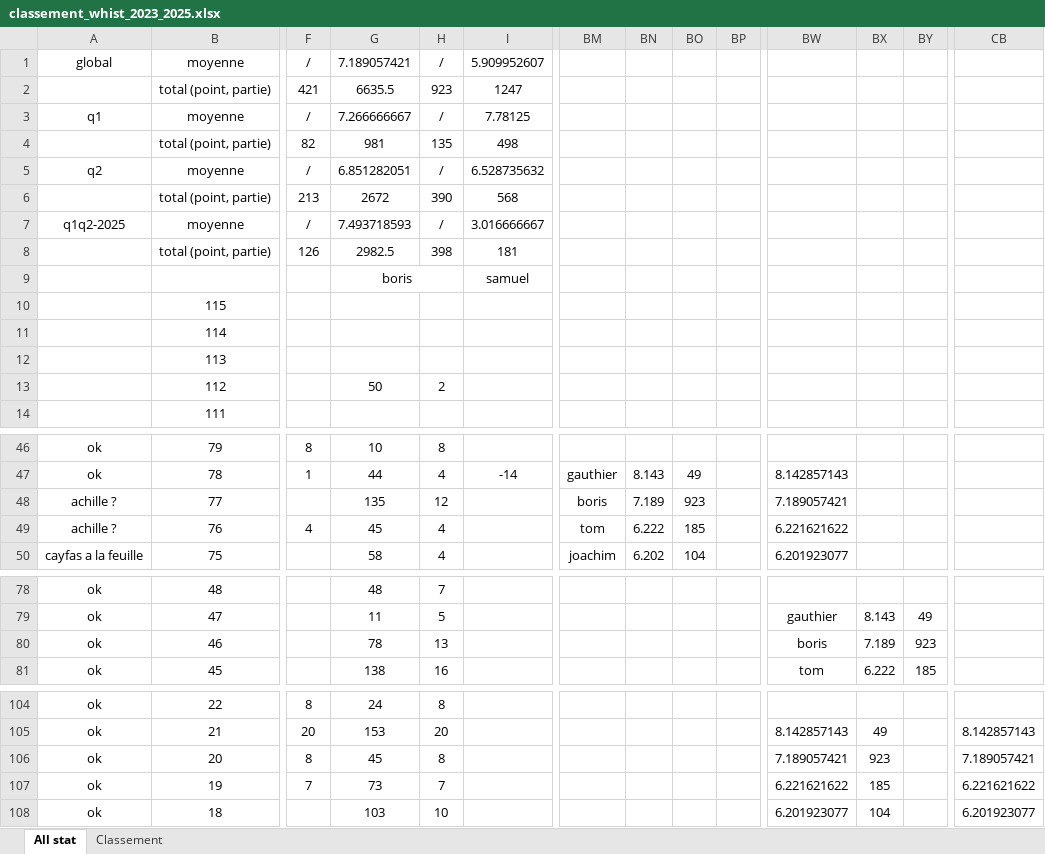
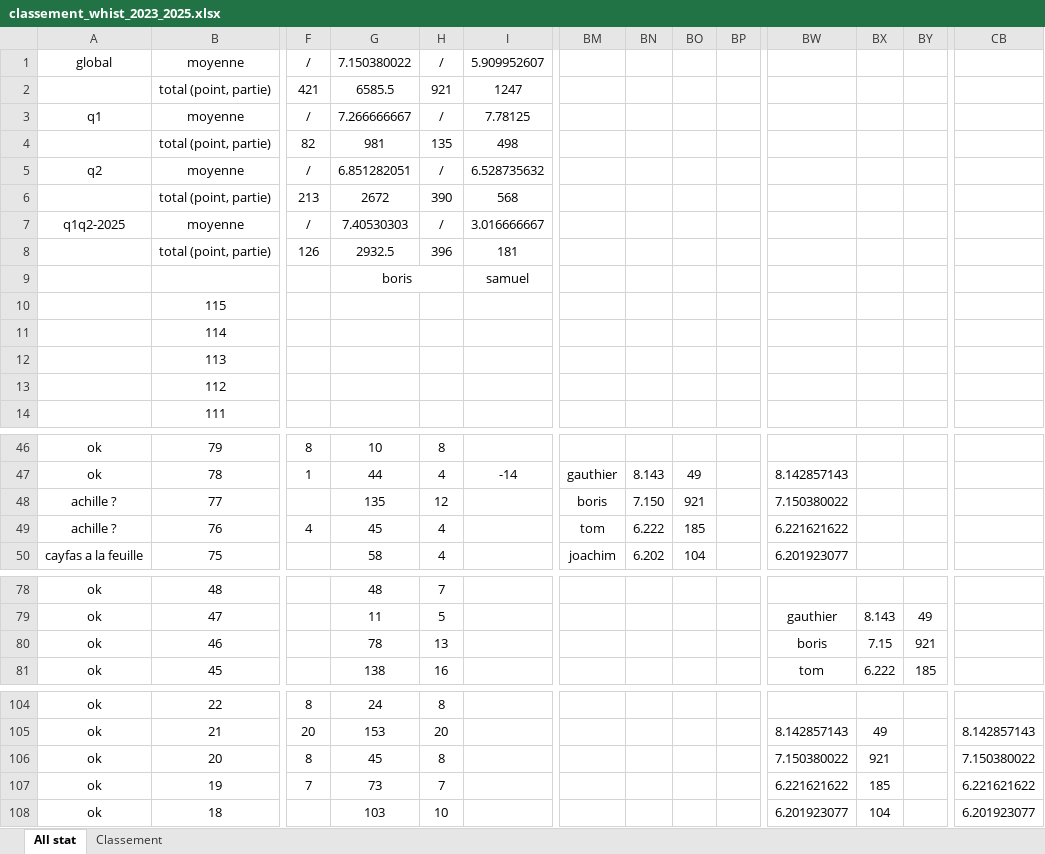
Before and after one commit to boris500/podium-quiz, an Excel workbook: classement_whist_2023_2025.xlsx, sheet All stat, drawn as a sheet; only a part is shown, gaps mark what is left out; values as stored, in another font and other column widths than the file's, no borders; conditional formats not drawn; removed rows and columns are numbered as before the commit, all else as after; rows hold the shown columns only; the diff covers the shown part only; the diff names each change by its address in the sheet, - before the commit and + after, or states it on an @@ line.

Commit message:
update excel

```diff
--- a/classement_whist_2023_2025.xlsx (sheet All stat)
+++ b/classement_whist_2023_2025.xlsx (sheet All stat)
-G1: 7.189057421
+G1: 7.150380022
-G2: 6635.5
+G2: 6585.5
-H2: 923
+H2: 921
-G7: 7.493718593
+G7: 7.40530303
-G8: 2982.5
+G8: 2932.5
-H8: 398
+H8: 396
-row 13:  | 112 |  | 50 | 2
+row 13:  | 112
-BN48: 7.189
+BN48: 7.150
-BO48: 923
+BO48: 921
-BW48: 7.189057421
+BW48: 7.150380022
-BX80: 7.189
+BX80: 7.15
-BY80: 923
+BY80: 921
-BW106: 7.189057421
+BW106: 7.150380022
-BX106: 923
+BX106: 921
-CB106: 7.189057421
+CB106: 7.150380022
```
Also changed, not shown: 1 edited cell elsewhere in this sheet, sheet Classement.
